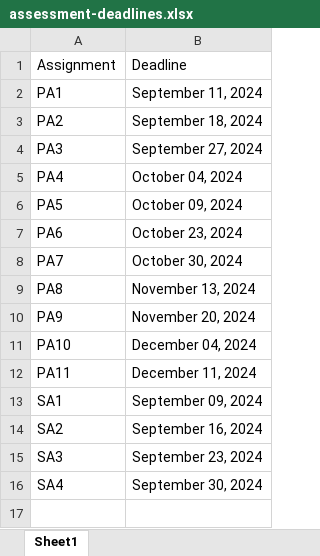
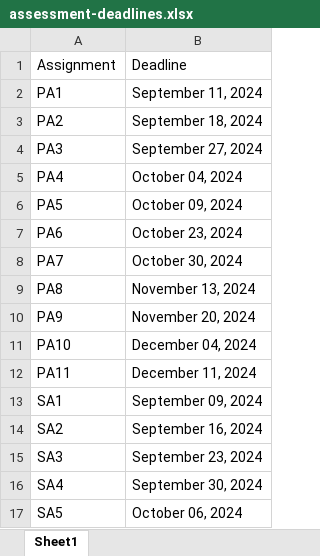
Before and after one commit to picoral/csc-210, an Excel workbook: assessment-deadlines.xlsx, sheet Sheet1, drawn as a sheet; values as stored, in another font and other column widths than the file's, no borders; the diff names each change by its address in the sheet, - before the commit and + after, or states it on an @@ line.

```diff
--- a/assessment-deadlines.xlsx (sheet Sheet1)
+++ b/assessment-deadlines.xlsx (sheet Sheet1)
+row 17: SA5 | October 06, 2024
```
Also changed, not shown: 3 other files.
